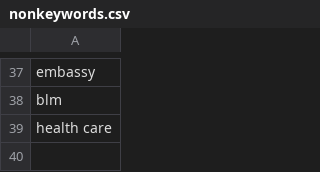
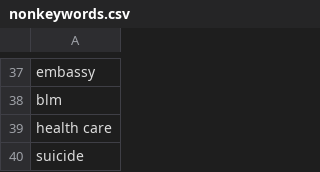
Before and after one commit to ericmuckley/foa-finder, a CSV file: nonkeywords.csv, drawn as a sheet; only a part is shown, gaps mark what is left out.

Commit message:
Update nonkeywords.csv

```diff
--- a/nonkeywords.csv
+++ b/nonkeywords.csv
@@ -39 +39,2 @@ blm
 health care
+suicide
```
